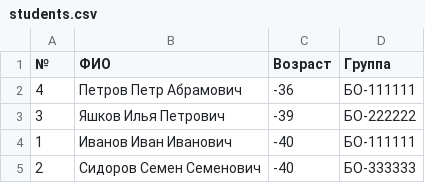
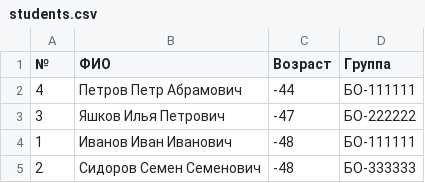
Before and after one commit to MrNexon/LP_Labs, a CSV file: lab5/students.csv, drawn as a sheet.

```diff
--- a/lab5/students.csv
+++ b/lab5/students.csv
@@ -1,5 +1,5 @@
 №;ФИО;Возраст;Группа
-4;Петров Петр Абрамович;-36;БО-111111
-3;Яшков Илья Петрович;-39;БО-222222
-1;Иванов Иван Иванович;-40;БО-111111
-2;Сидоров Семен Семенович;-40;БО-333333
+4;Петров Петр Абрамович;-44;БО-111111
+3;Яшков Илья Петрович;-47;БО-222222
+1;Иванов Иван Иванович;-48;БО-111111
+2;Сидоров Семен Семенович;-48;БО-333333
```
Also changed, not shown: 4 other files.
